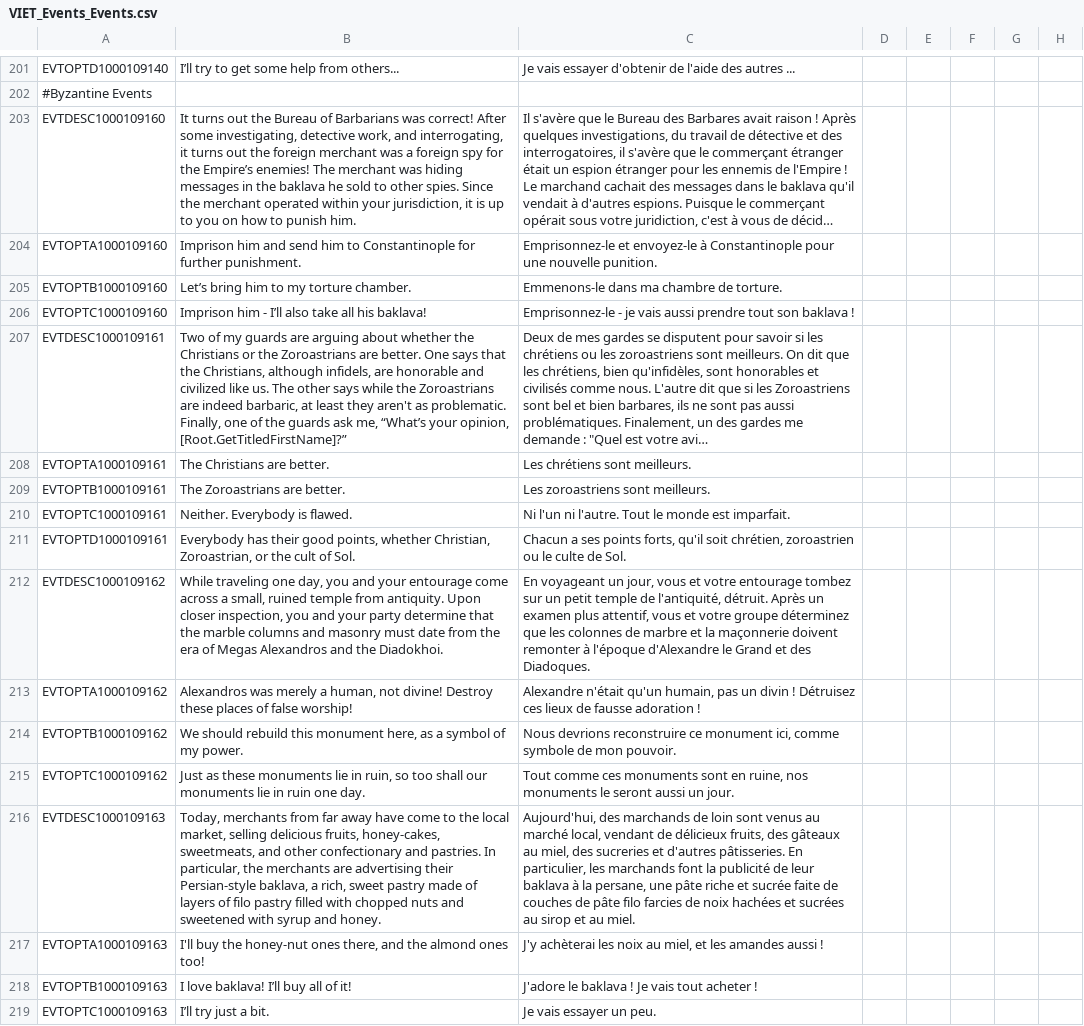
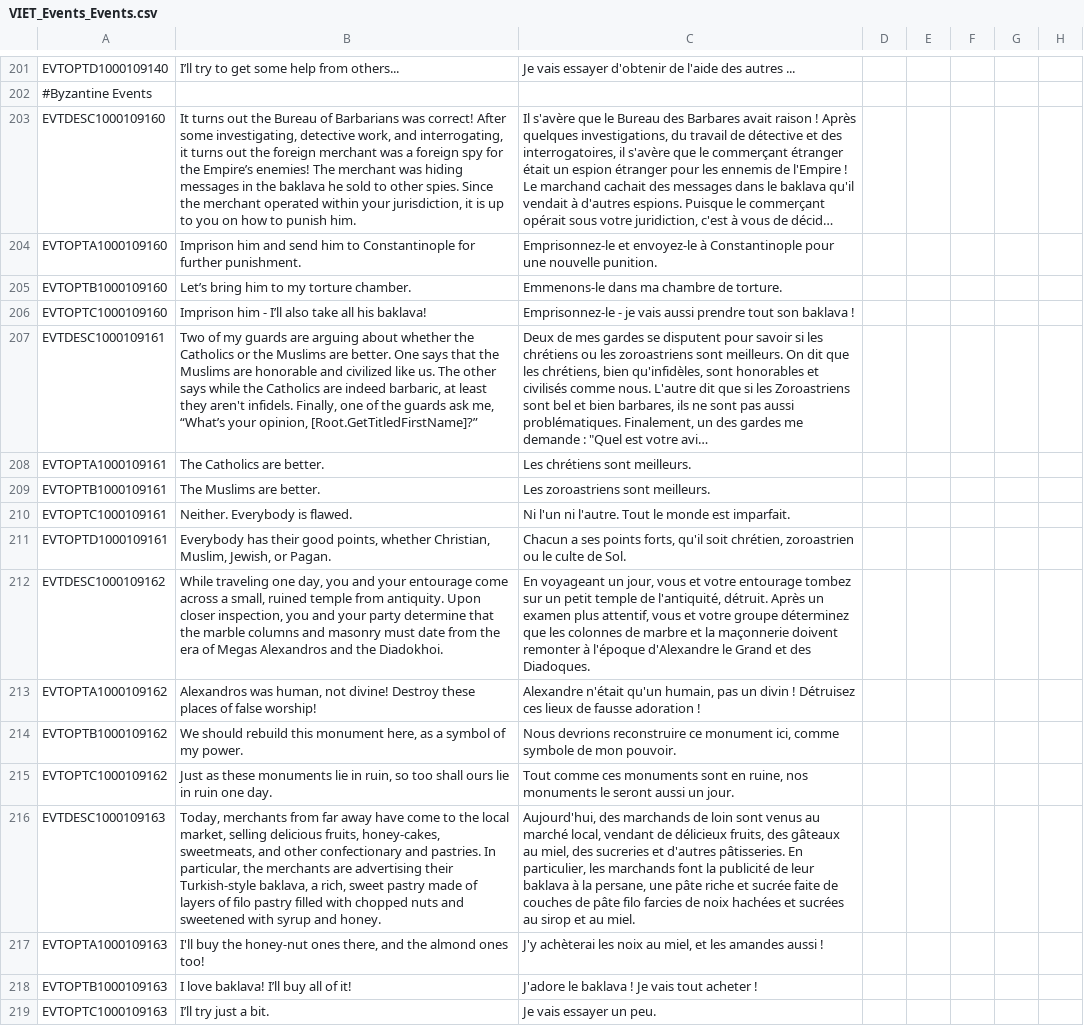
Before and after one commit to cybrxkhan/VIET-Events-Reborn, a CSV file: VIET Events/localisation/VIET_Events_Events.csv, drawn as a sheet; only a part is shown, gaps mark what is left out; long unchanged cells end in …; the diff covers the shown part only; the diff names each change by its address in the sheet, - before the commit and + after, or states it on an @@ line.

```diff
--- a/VIET Events/localisation/VIET_Events_Events.csv
+++ b/VIET Events/localisation/VIET_Events_Events.csv
-B207: …whether the Christians or the Zoroastrians are better. One says that the Christians, although infidels, are honorable and civilized like us. The other says while the Zoroastrians are indeed barbaric, at least they aren't as problematic. Finally, one…
+B207: …whether the Catholics or the Muslims are better. One says that the Muslims are honorable and civilized like us. The other says while the Catholics are indeed barbaric, at least they aren't infidels. Finally, one…
-B208: The Christians are better.
+B208: The Catholics are better.
-B209: The Zoroastrians are better.
+B209: The Muslims are better.
-B211: …whether Christian, Zoroastrian, or the cult of Sol.
+B211: …whether Christian, Muslim, Jewish, or Pagan.
-B213: Alexandros was merely a human, not…
+B213: Alexandros was human, not…
-B215: …too shall our monuments lie in…
+B215: …too shall ours lie in…
-B216: …advertising their Persian-style baklava, a…
+B216: …advertising their Turkish-style baklava, a…
```
Also changed, not shown: 4 edited cells elsewhere in this file, VIET Events/localisation/VIET_artifacts.csv, 12 other files.
